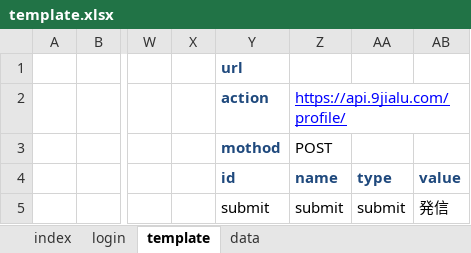
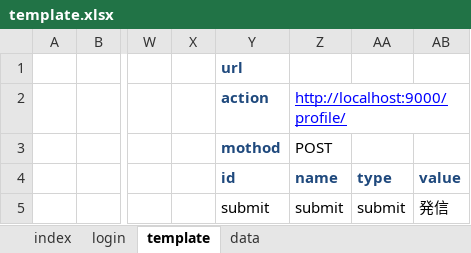
Before and after one commit to shouaya/minipage, an Excel workbook: template.xlsx, sheet template, drawn as a sheet; only a part is shown, gaps mark what is left out; values as stored, in another font and other column widths than the file's, no borders; the diff names each change by its address in the sheet, - before the commit and + after, or states it on an @@ line.

```diff
--- a/template.xlsx (sheet template)
+++ b/template.xlsx (sheet template)
-Z2: https://api.9jialu.com/profile/
+Z2: http://localhost:9000/profile/
```
Also changed, not shown: 2 other files.
